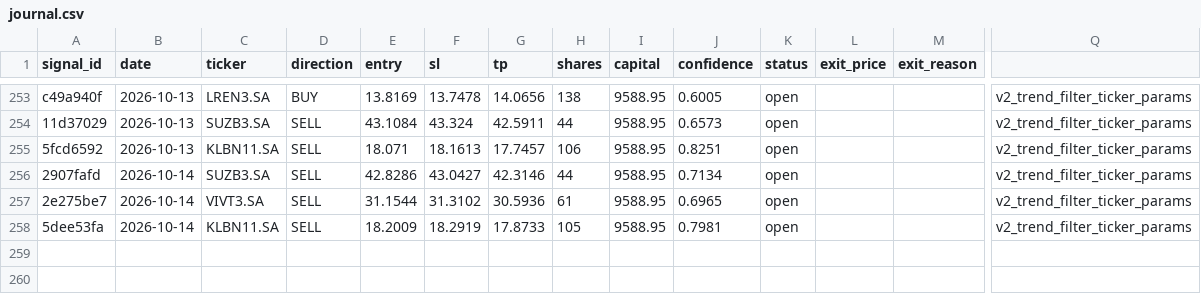
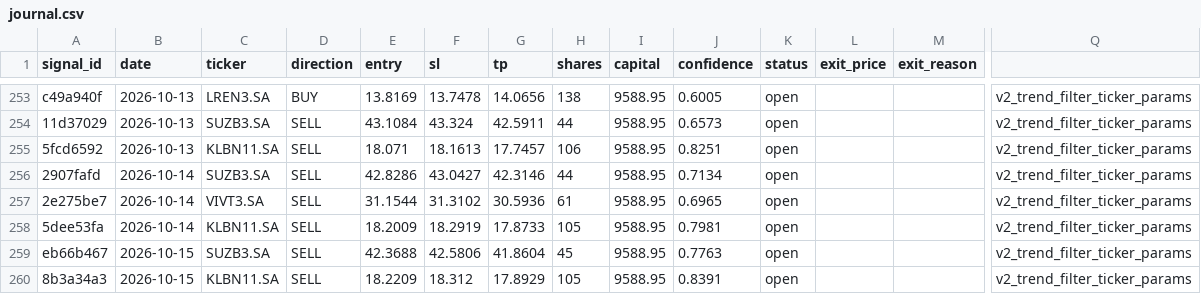
Before and after one commit to DavidCumaru/Systematic_Quant, a CSV file: trades/journal.csv, drawn as a sheet; only a part is shown, gaps mark what is left out; rows hold the shown columns only; the diff names each change by its address in the sheet, - before the commit and + after, or states it on an @@ line.

Commit message:
data: journal atualizado 2026-10-15

```diff
--- a/trades/journal.csv
+++ b/trades/journal.csv
+row 259: eb66b467 | 2026-10-15 | SUZB3.SA | SELL | 42.3688 | 42.5806 | 41.8604 | 45 | 9588.95 | 0.7763 | open |  |  | v2_trend_filter_ticker_params
+row 260: 8b3a34a3 | 2026-10-15 | KLBN11.SA | SELL | 18.2209 | 18.312 | 17.8929 | 105 | 9588.95 | 0.8391 | open |  |  | v2_trend_filter_ticker_params
```
